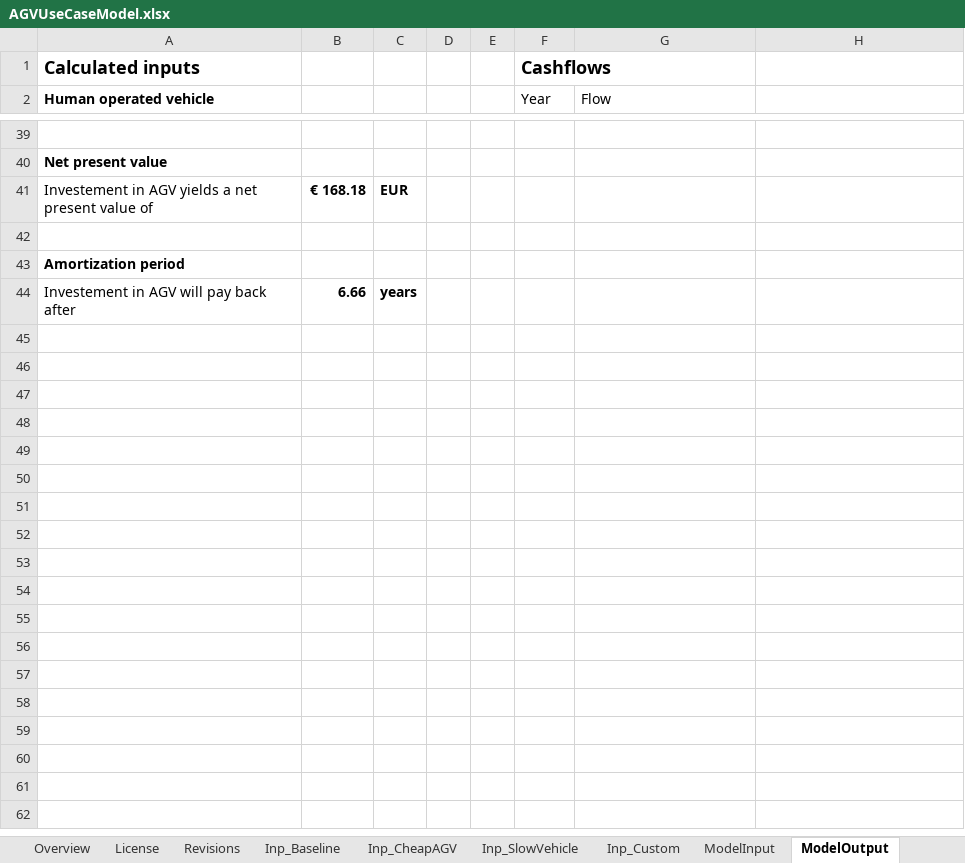
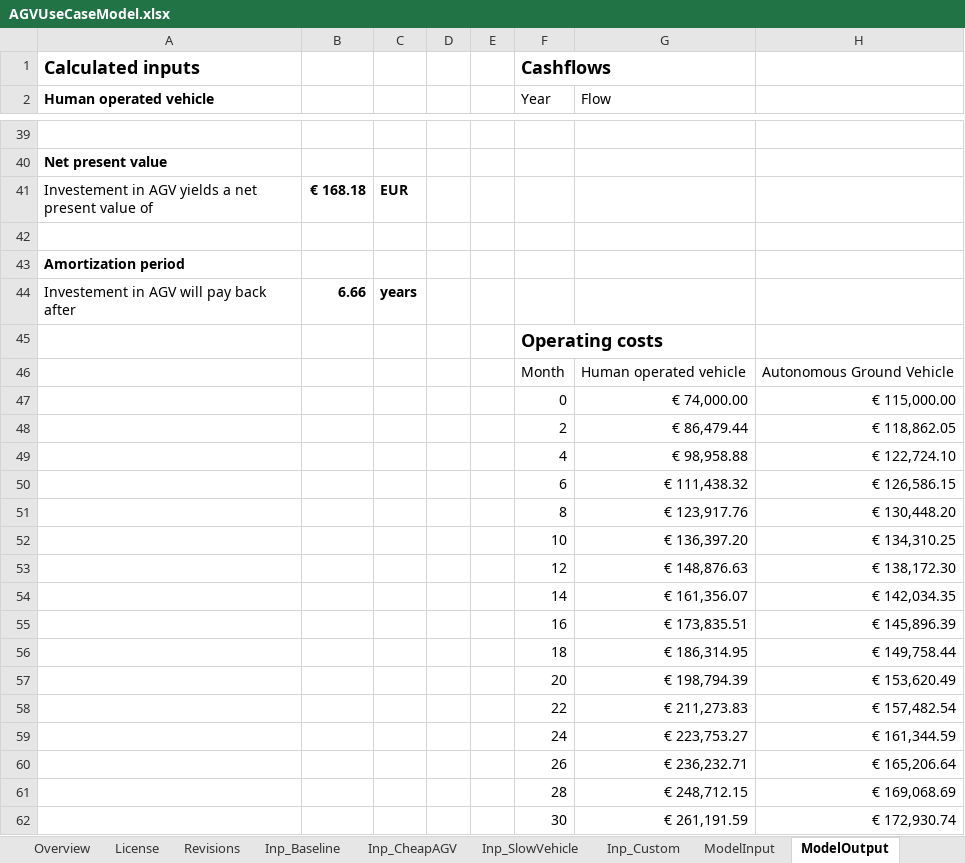
Before and after one commit to erikwilhelm/AGVeval, an Excel workbook: Excel/AGVUseCaseModel.xlsx, sheet ModelOutput, drawn as a sheet; only a part is shown, gaps mark what is left out; values as stored, in another font and other column widths than the file's, no borders; charts and pictures not drawn; the diff covers the shown part only; the diff names each change by its address in the sheet, - before the commit and + after, or states it on an @@ line.

Commit message:
started working on the monthly cost generator

```diff
--- a/Excel/AGVUseCaseModel.xlsx (sheet ModelOutput)
+++ b/Excel/AGVUseCaseModel.xlsx (sheet ModelOutput)
+row 45:  |  |  |  |  | Operating costs
+row 46:  |  |  |  |  | Month | Human operated vehicle | Autonomous Ground Vehicle
+row 47:  |  |  |  |  | 0 | € 74,000.00 | € 115,000.00
+row 48:  |  |  |  |  | 2 | € 86,479.44 | € 118,862.05
+row 49:  |  |  |  |  | 4 | € 98,958.88 | € 122,724.10
+row 50:  |  |  |  |  | 6 | € 111,438.32 | € 126,586.15
+row 51:  |  |  |  |  | 8 | € 123,917.76 | € 130,448.20
+row 52:  |  |  |  |  | 10 | € 136,397.20 | € 134,310.25
+row 53:  |  |  |  |  | 12 | € 148,876.63 | € 138,172.30
+row 54:  |  |  |  |  | 14 | € 161,356.07 | € 142,034.35
+row 55:  |  |  |  |  | 16 | € 173,835.51 | € 145,896.39
+row 56:  |  |  |  |  | 18 | € 186,314.95 | € 149,758.44
+row 57:  |  |  |  |  | 20 | € 198,794.39 | € 153,620.49
+row 58:  |  |  |  |  | 22 | € 211,273.83 | € 157,482.54
+row 59:  |  |  |  |  | 24 | € 223,753.27 | € 161,344.59
+row 60:  |  |  |  |  | 26 | € 236,232.71 | € 165,206.64
+row 61:  |  |  |  |  | 28 | € 248,712.15 | € 169,068.69
+row 62:  |  |  |  |  | 30 | € 261,191.59 | € 172,930.74
```
Also changed, not shown: 183 added rows elsewhere in this sheet.
